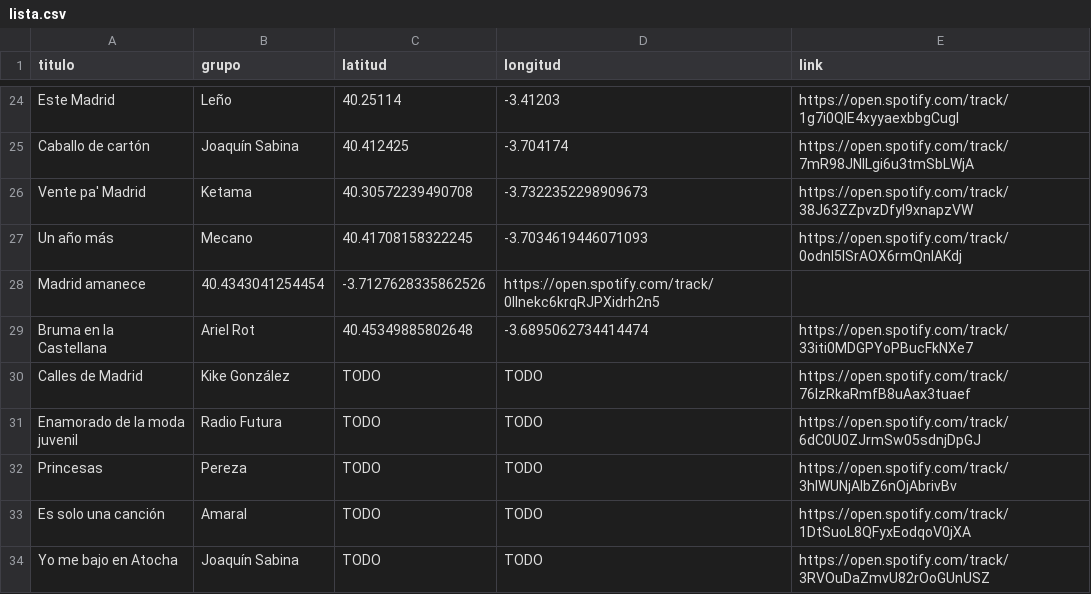
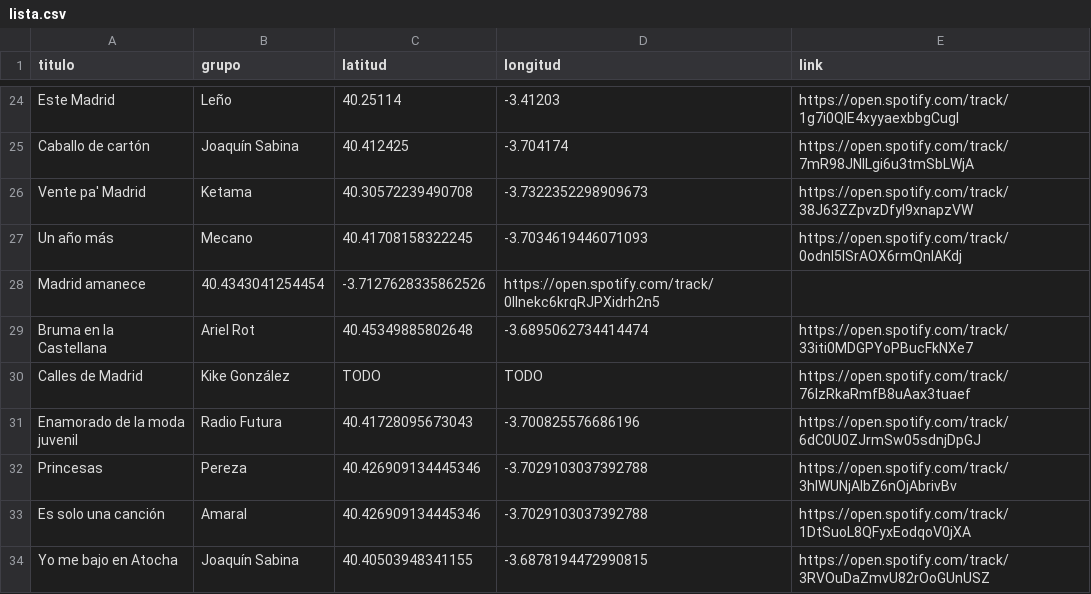
Before and after one commit to jagedn/madriz-geocanciones, a CSV file: lista.csv, drawn as a sheet; only a part is shown, gaps mark what is left out.

Commit message:
he metido las coordenadas que me faltaban

```diff
--- a/lista.csv
+++ b/lista.csv
@@ -30,5 +30,5 @@ Bruma en la Castellana;Ariel Rot;40.45349885802648;-3.6895062734414474;https://o
 Calles de Madrid;Kike González;TODO;TODO;https://open.spotify.com/track/76lzRkaRmfB8uAax3tuaef
-Enamorado de la moda juvenil;Radio Futura;TODO;TODO;https://open.spotify.com/track/6dC0U0ZJrmSw05sdnjDpGJ
-Princesas;Pereza;TODO;TODO;https://open.spotify.com/track/3hlWUNjAlbZ6nOjAbrivBv
-Es solo una canción;Amaral;TODO;TODO;https://open.spotify.com/track/1DtSuoL8QFyxEodqoV0jXA
-Yo me bajo en Atocha;Joaquín Sabina;TODO;TODO;https://open.spotify.com/track/3RVOuDaZmvU82rOoGUnUSZ
+Enamorado de la moda juvenil;Radio Futura;40.41728095673043;-3.700825576686196;https://open.spotify.com/track/6dC0U0ZJrmSw05sdnjDpGJ
+Princesas;Pereza;40.426909134445346;-3.7029103037392788;https://open.spotify.com/track/3hlWUNjAlbZ6nOjAbrivBv
+Es solo una canción;Amaral;40.426909134445346;-3.7029103037392788;https://open.spotify.com/track/1DtSuoL8QFyxEodqoV0jXA
+Yo me bajo en Atocha;Joaquín Sabina;40.40503948341155;-3.6878194472990815;https://open.spotify.com/track/3RVOuDaZmvU82rOoGUnUSZ
```
